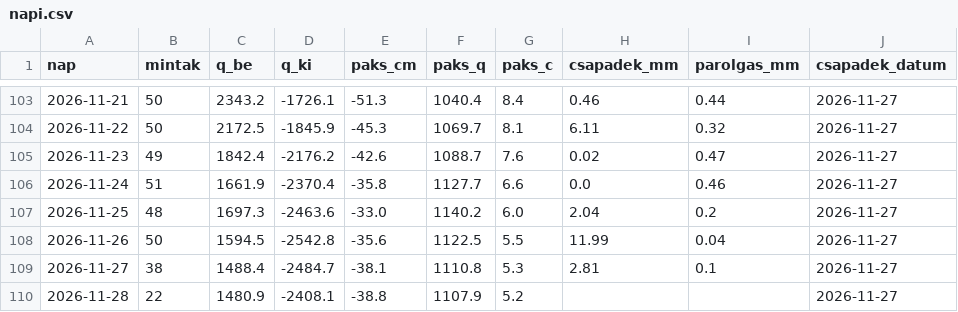
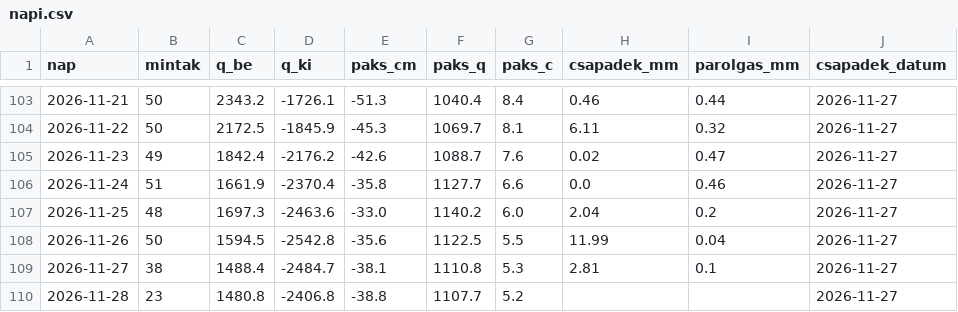
Before and after one commit to lpapp68/basin, a CSV file: archiv/napi.csv, drawn as a sheet; only a part is shown, gaps mark what is left out; the diff names each change by its address in the sheet, - before the commit and + after, or states it on an @@ line.

```diff
--- a/archiv/napi.csv
+++ b/archiv/napi.csv
-B110 (mintak): 22
+B110 (mintak): 23
-C110 (q_be): 1480.9
+C110 (q_be): 1480.8
-D110 (q_ki): -2408.1
+D110 (q_ki): -2406.8
-F110 (paks_q): 1107.9
+F110 (paks_q): 1107.7
```
Also changed, not shown: archiv/oras.csv, 2 other files.
